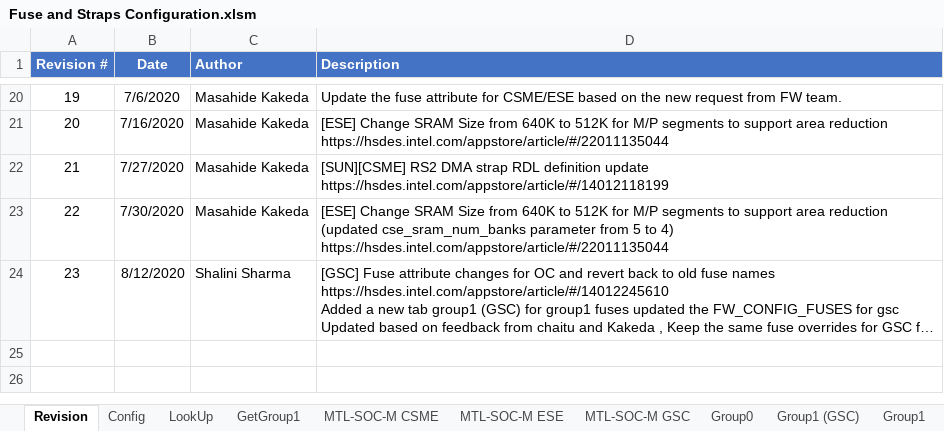
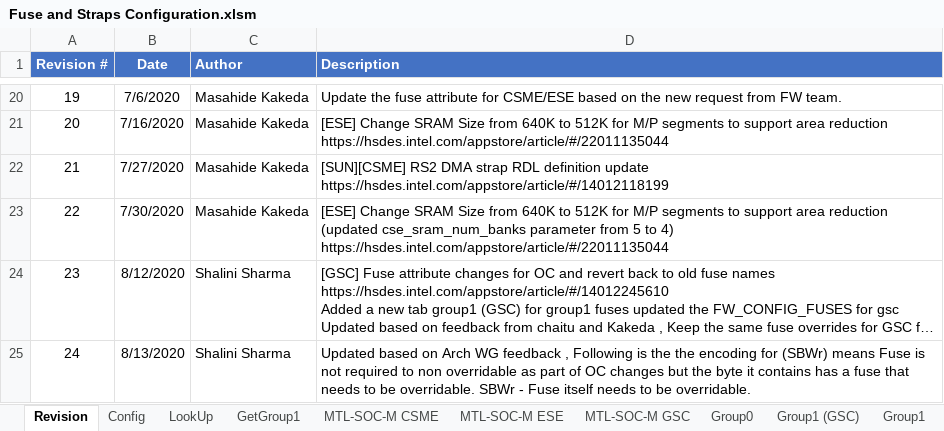
Before and after one commit to jasonx-tsao/exp_vtb, an Excel workbook: ArchSpecs/Working/Fuse and Straps Configuration.xlsm, sheet Revision, drawn as a sheet; only a part is shown, gaps mark what is left out; long unchanged cells end in …; values as stored, in another font and other column widths than the file's, no borders; the diff names each change by its address in the sheet, - before the commit and + after, or states it on an @@ line.

Commit message:
Updates from Arch WG review
[git-p4: depot-paths = "//depot/projects/coe/CSME/": change = 790694]

```diff
--- a/ArchSpecs/Working/Fuse and Straps Configuration.xlsm (sheet Revision)
+++ b/ArchSpecs/Working/Fuse and Straps Configuration.xlsm (sheet Revision)
+row 25: 24 | 8/13/2020 | Shalini Sharma | Updated based on Arch WG feedback , Following is the the encoding for (SBWr) means Fuse is not required to non overridable as part of OC changes but the byte it contains has a fuse that needs to be overridable. SBWr - Fuse itself needs to be overridable.
```
Also changed, not shown: sheet Group1 (GSC).
